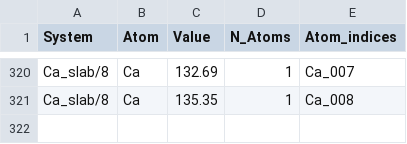
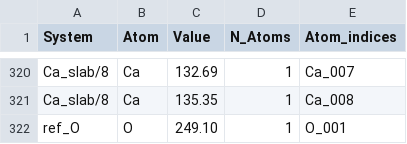
Before and after one commit to pierre-24/publi-ECOBAT-XPS, a CSV file: data/results_slabs/Data_XPS_slabs_SJ_Ar.csv, drawn as a sheet; only a part is shown, gaps mark what is left out.

```diff
--- a/data/results_slabs/Data_XPS_slabs_SJ_Ar.csv
+++ b/data/results_slabs/Data_XPS_slabs_SJ_Ar.csv
@@ -321 +321,2 @@ Ca_slab/8,Ca,132.69,1,Ca_007
 Ca_slab/8,Ca,135.35,1,Ca_008
+ref_O,O,249.10,1,O_001
```
Also changed, not shown: data/results_slabs/Data_XPS_slabs_SJ_0.csv, data/results_slabs/Data_XPS_slabs_SJ_Ef.csv, 9 other files.
